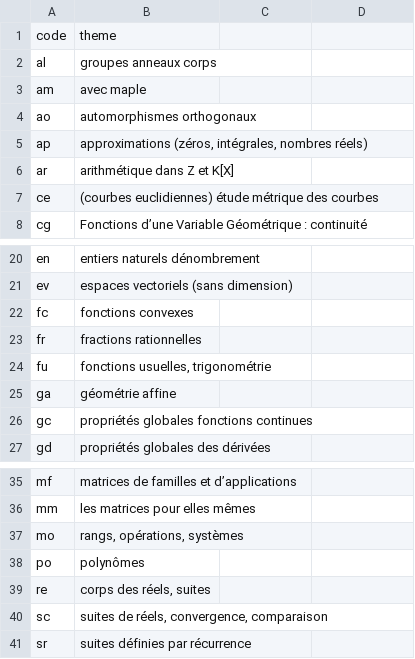
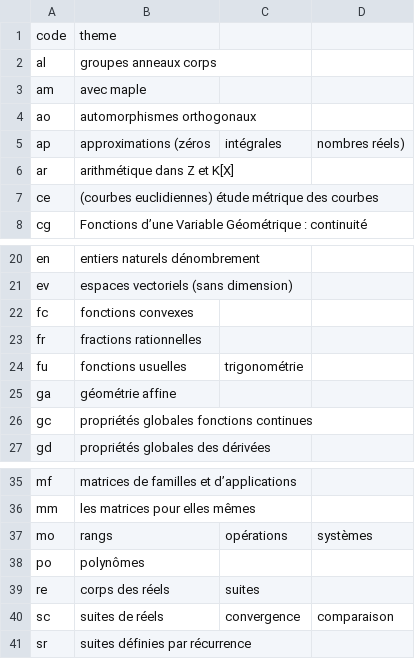
Before and after one commit to nicolair/maquisdoc-site, a CSV file: src/pages/_codes.csv, drawn as a sheet; only a part is shown, gaps mark what is left out; the diff names each change by its address in the sheet, - before the commit and + after, or states it on an @@ line.

```diff
--- a/src/pages/_codes.csv
+++ b/src/pages/_codes.csv
-B5: approximations (zéros, intégrales, nombres réels)
+B5: approximations (zéros
-C5: (empty)
+C5: intégrales
-D5: (empty)
+D5: nombres réels)
-B24: fonctions usuelles, trigonométrie
+B24: fonctions usuelles
-C24: (empty)
+C24: trigonométrie
-B37: rangs, opérations, systèmes
+B37: rangs
-C37: (empty)
+C37: opérations
-D37: (empty)
+D37: systèmes
-B39: corps des réels, suites
+B39: corps des réels
-C39: (empty)
+C39: suites
-B40: suites de réels, convergence, comparaison
+B40: suites de réels
-C40: (empty)
+C40: convergence
-D40: (empty)
+D40: comparaison
```
Also changed, not shown: 11 other files.
